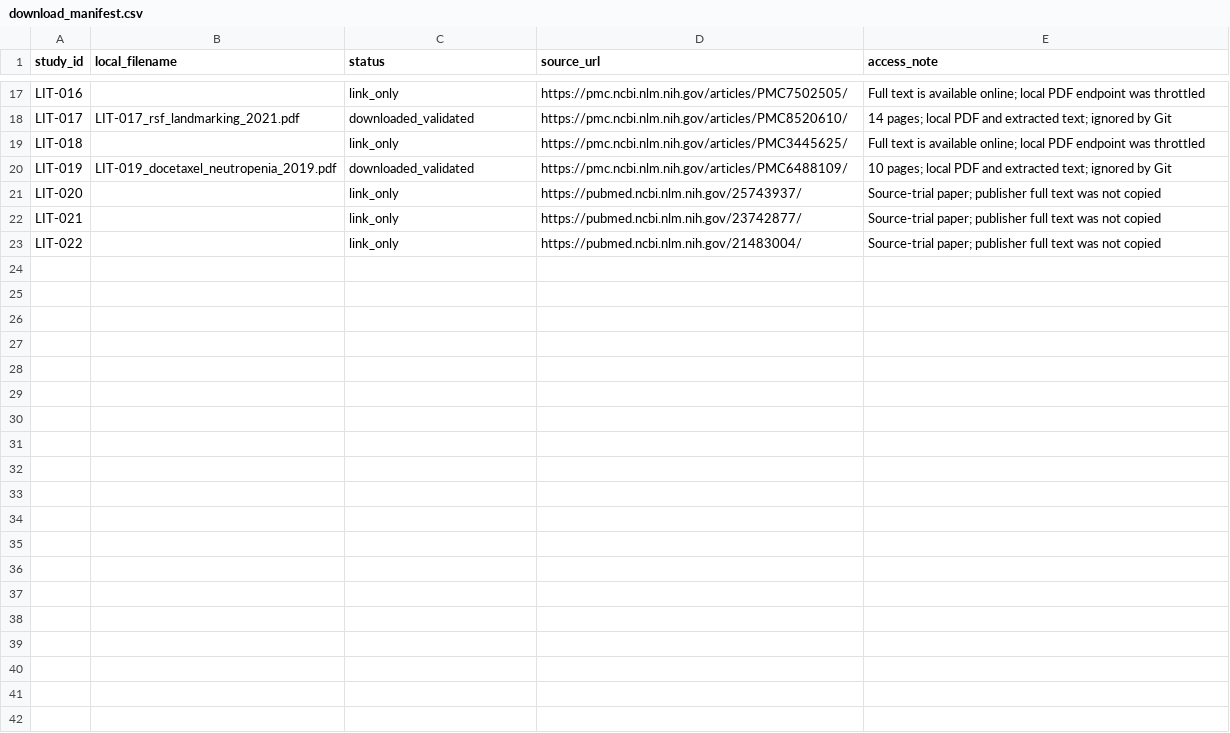
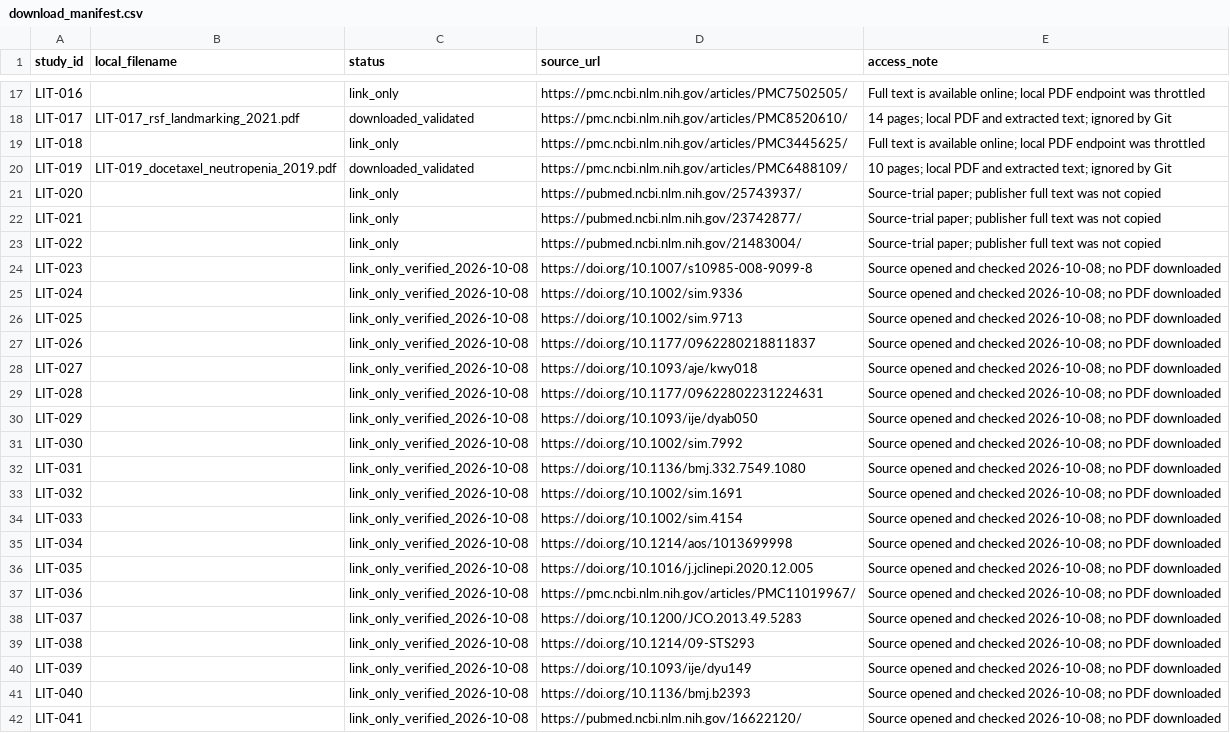
Before and after one commit to barbarosisik/prostate-lab-trajectories, a CSV file: literature/download_manifest.csv, drawn as a sheet; only a part is shown, gaps mark what is left out; the diff covers the shown part only.

Commit message:
Add verified literature review and deep reading of on-treatment studies
Catalog LIT-023 to LIT-052 with manifest rows and BibTeX entries, all
opened at source on 2026-10-08. Add a full reading of eight studies of
on-treatment blood-test changes and survival under similar_results/.
Group-level findings only; no patient value.

```diff
--- a/literature/download_manifest.csv
+++ b/literature/download_manifest.csv
@@ -23 +23,20 @@ LIT-021,,link_only,https://pubmed.ncbi.nlm.nih.gov/23742877/,Source-trial paper;
 LIT-022,,link_only,https://pubmed.ncbi.nlm.nih.gov/21483004/,Source-trial paper; publisher full text was not copied
+LIT-023,,link_only_verified_2026-10-08,https://doi.org/10.1007/s10985-008-9099-8,Source opened and checked 2026-10-08; no PDF downloaded
+LIT-024,,link_only_verified_2026-10-08,https://doi.org/10.1002/sim.9336,Source opened and checked 2026-10-08; no PDF downloaded
+LIT-025,,link_only_verified_2026-10-08,https://doi.org/10.1002/sim.9713,Source opened and checked 2026-10-08; no PDF downloaded
+LIT-026,,link_only_verified_2026-10-08,https://doi.org/10.1177/0962280218811837,Source opened and checked 2026-10-08; no PDF downloaded
+LIT-027,,link_only_verified_2026-10-08,https://doi.org/10.1093/aje/kwy018,Source opened and checked 2026-10-08; no PDF downloaded
+LIT-028,,link_only_verified_2026-10-08,https://doi.org/10.1177/09622802231224631,Source opened and checked 2026-10-08; no PDF downloaded
+LIT-029,,link_only_verified_2026-10-08,https://doi.org/10.1093/ije/dyab050,Source opened and checked 2026-10-08; no PDF downloaded
+LIT-030,,link_only_verified_2026-10-08,https://doi.org/10.1002/sim.7992,Source opened and checked 2026-10-08; no PDF downloaded
+LIT-031,,link_only_verified_2026-10-08,https://doi.org/10.1136/bmj.332.7549.1080,Source opened and checked 2026-10-08; no PDF downloaded
+LIT-032,,link_only_verified_2026-10-08,https://doi.org/10.1002/sim.1691,Source opened and checked 2026-10-08; no PDF downloaded
+LIT-033,,link_only_verified_2026-10-08,https://doi.org/10.1002/sim.4154,Source opened and checked 2026-10-08; no PDF downloaded
+LIT-034,,link_only_verified_2026-10-08,https://doi.org/10.1214/aos/1013699998,Source opened and checked 2026-10-08; no PDF downloaded
+LIT-035,,link_only_verified_2026-10-08,https://doi.org/10.1016/j.jclinepi.2020.12.005,Source opened and checked 2026-10-08; no PDF downloaded
+LIT-036,,link_only_verified_2026-10-08,https://pmc.ncbi.nlm.nih.gov/articles/PMC11019967/,Source opened and checked 2026-10-08; no PDF downloaded
+LIT-037,,link_only_verified_2026-10-08,https://doi.org/10.1200/JCO.2013.49.5283,Source opened and checked 2026-10-08; no PDF downloaded
+LIT-038,,link_only_verified_2026-10-08,https://doi.org/10.1214/09-STS293,Source opened and checked 2026-10-08; no PDF downloaded
+LIT-039,,link_only_verified_2026-10-08,https://doi.org/10.1093/ije/dyu149,Source opened and checked 2026-10-08; no PDF downloaded
+LIT-040,,link_only_verified_2026-10-08,https://doi.org/10.1136/bmj.b2393,Source opened and checked 2026-10-08; no PDF downloaded
+LIT-041,,link_only_verified_2026-10-08,https://pubmed.ncbi.nlm.nih.gov/16622120/,Source opened and checked 2026-10-08; no PDF downloaded
```
Also changed, not shown: 11 added rows elsewhere in this file, 4 other files.
